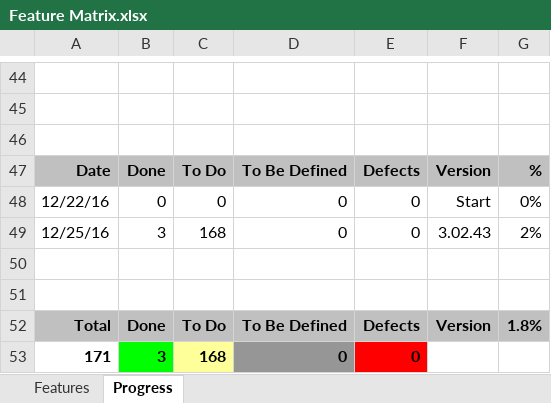
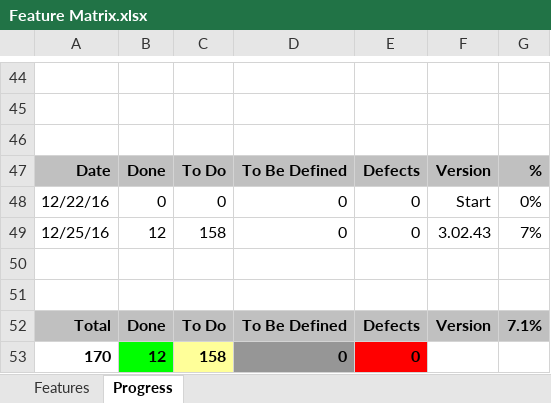
Before and after one commit to andy-goryachev/PasswordSafeFX, an Excel workbook: Feature Matrix.xlsx, sheet Progress, drawn as a sheet; only a part is shown, gaps mark what is left out; values as stored, in another font and other column widths than the file's, no borders; charts and pictures not drawn; removed rows and columns are numbered as before the commit, all else as after; the diff names each change by its address in the sheet, - before the commit and + after, or states it on an @@ line.

```diff
--- a/Feature Matrix.xlsx (sheet Progress)
+++ b/Feature Matrix.xlsx (sheet Progress)
-B49: 3
+B49: 12
-C49: 168
+C49: 158
-G49: 2%
+G49: 7%
-G52: 1.8%
+G52: 7.1%
-row 53: 171 | 3 | 168 | 0 | 0
+row 53: 170 | 12 | 158 | 0 | 0
```
Also changed, not shown: sheet Features, formulas that keep their value, charts or pictures, 6 other files.
